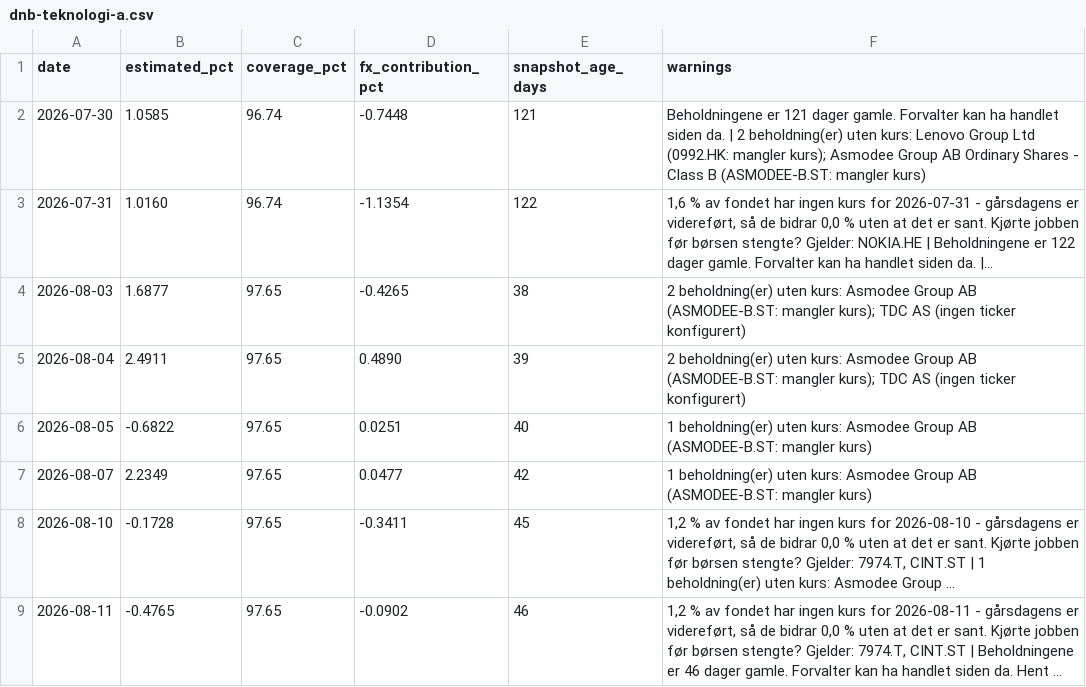
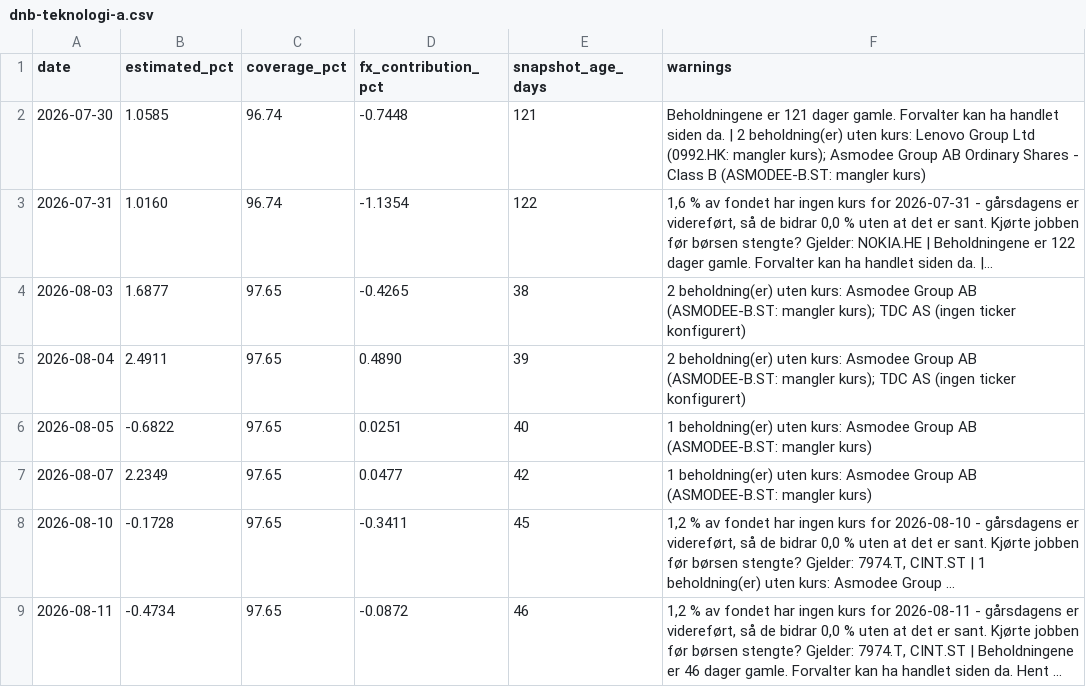
Before and after one commit to Henrikannex/Fund-tracker, a CSV file: data/estimates/dnb-teknologi-a.csv, drawn as a sheet; long unchanged cells end in …; the diff names each change by its address in the sheet, - before the commit and + after, or states it on an @@ line.

```diff
--- a/data/estimates/dnb-teknologi-a.csv
+++ b/data/estimates/dnb-teknologi-a.csv
-B9 (estimated_pct): -0.4765
+B9 (estimated_pct): -0.4734
-D9 (fx_contribution_pct): -0.0902
+D9 (fx_contribution_pct): -0.0872
```
